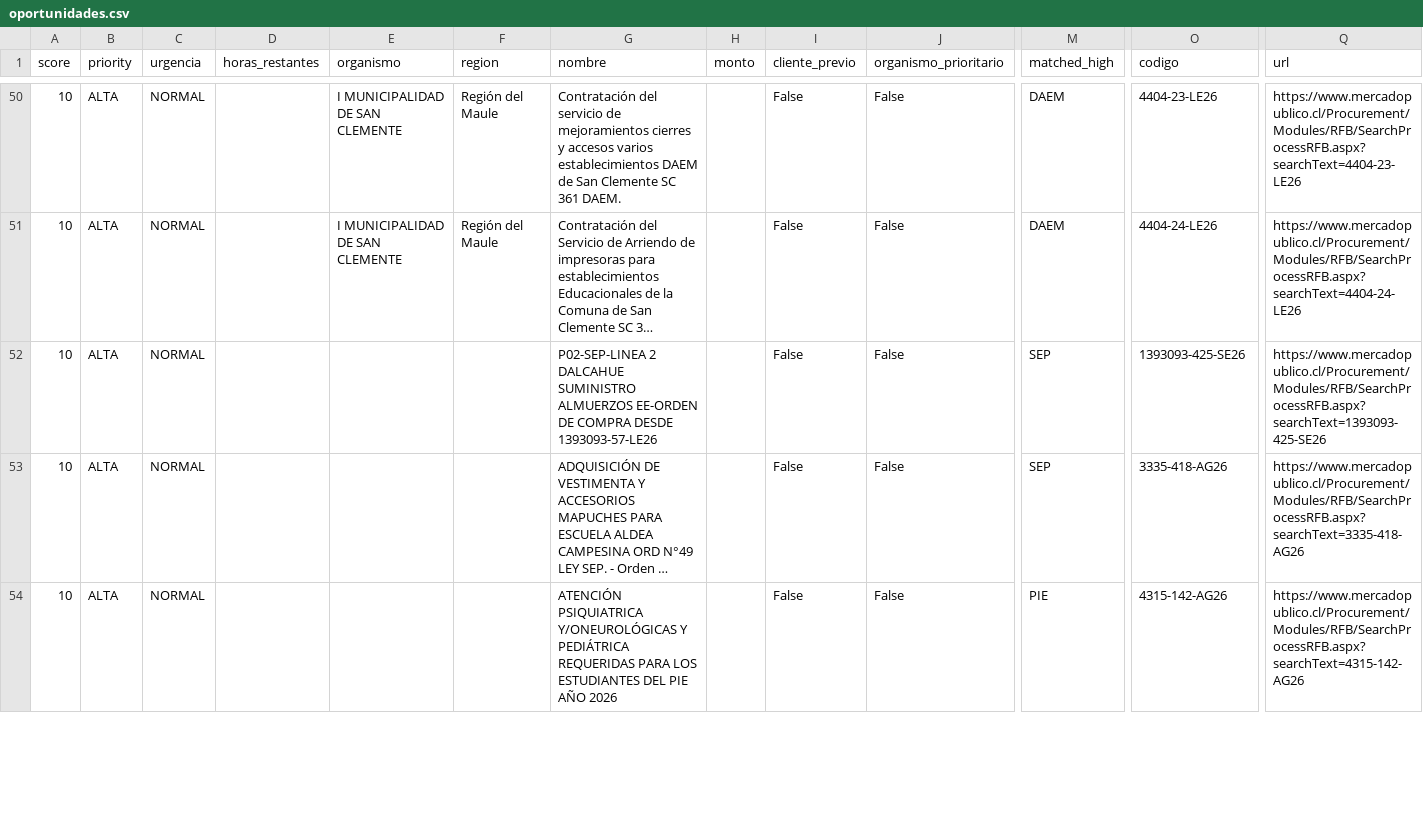
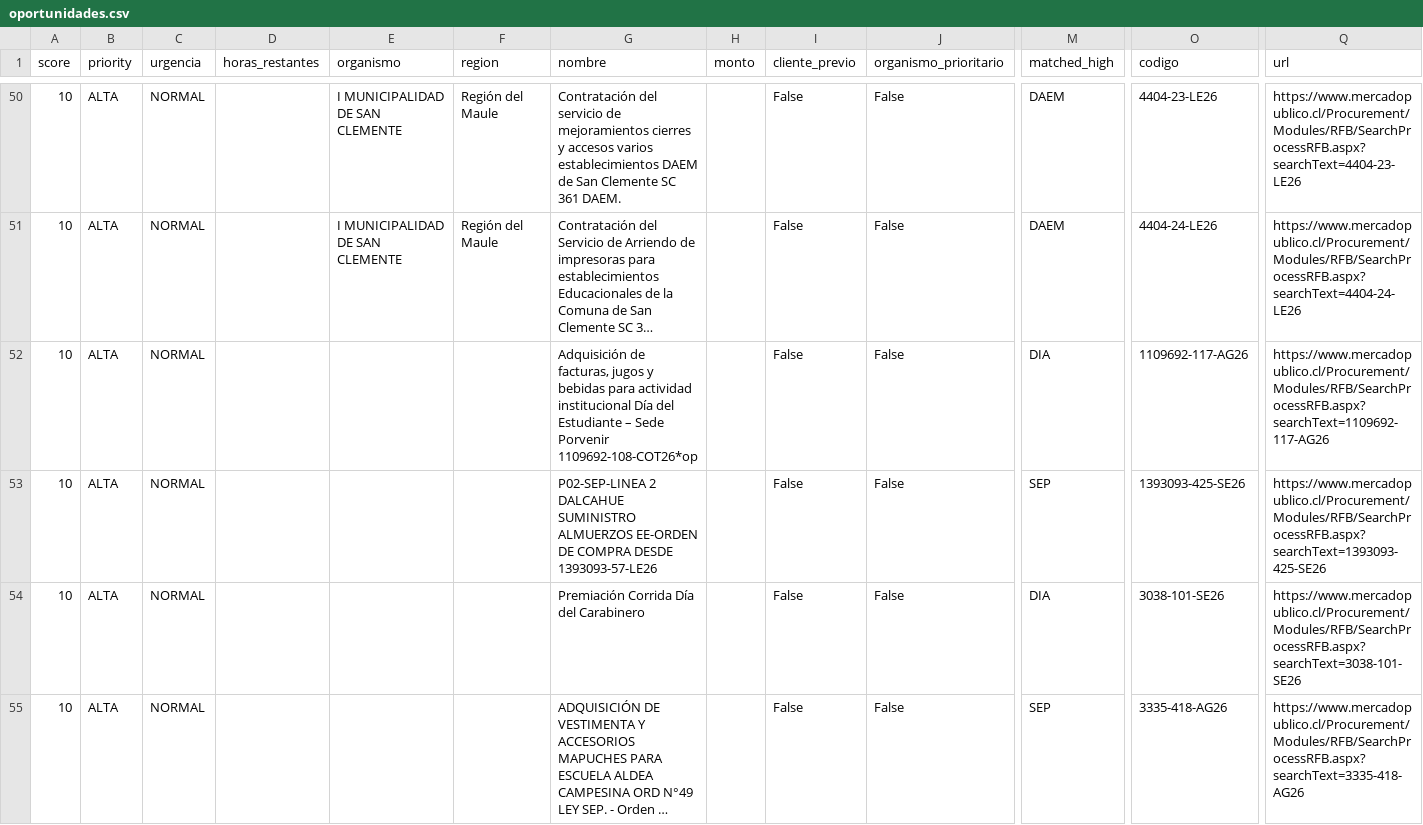
Before and after one commit to geoimagenspa-arch/hak-mp-dashboard, a CSV file: data/oportunidades.csv, drawn as a sheet; only a part is shown, gaps mark what is left out; the shorter side is filled out with more unchanged rows; long unchanged cells end in …; rows hold the shown columns only; the diff covers the shown part only; the diff names each change by its address in the sheet, - before the commit and + after, or states it on an @@ line.

Commit message:
data: scan automatico 2026-05-01 23:46 UTC

```diff
--- a/data/oportunidades.csv
+++ b/data/oportunidades.csv
+row 52: 10 | ALTA | NORMAL |  |  |  | Adquisición de facturas, jugos y bebidas para actividad institucional Día del Estudiante – Sede Porvenir 1109692-108-COT26*op |  | False | False | DIA | 1109692-117-AG26 | https://www.mercadopublico.cl/Procurement/Modules/RFB/SearchProcessRFB.aspx?searchText=1109692-117-AG26
+row 54: 10 | ALTA | NORMAL |  |  |  | Premiación Corrida Día del Carabinero |  | False | False | DIA | 3038-101-SE26 | https://www.mercadopublico.cl/Procurement/Modules/RFB/SearchProcessRFB.aspx?searchText=3038-101-SE26
```
Also changed, not shown: 3 added rows elsewhere in this file, 1 other file.
